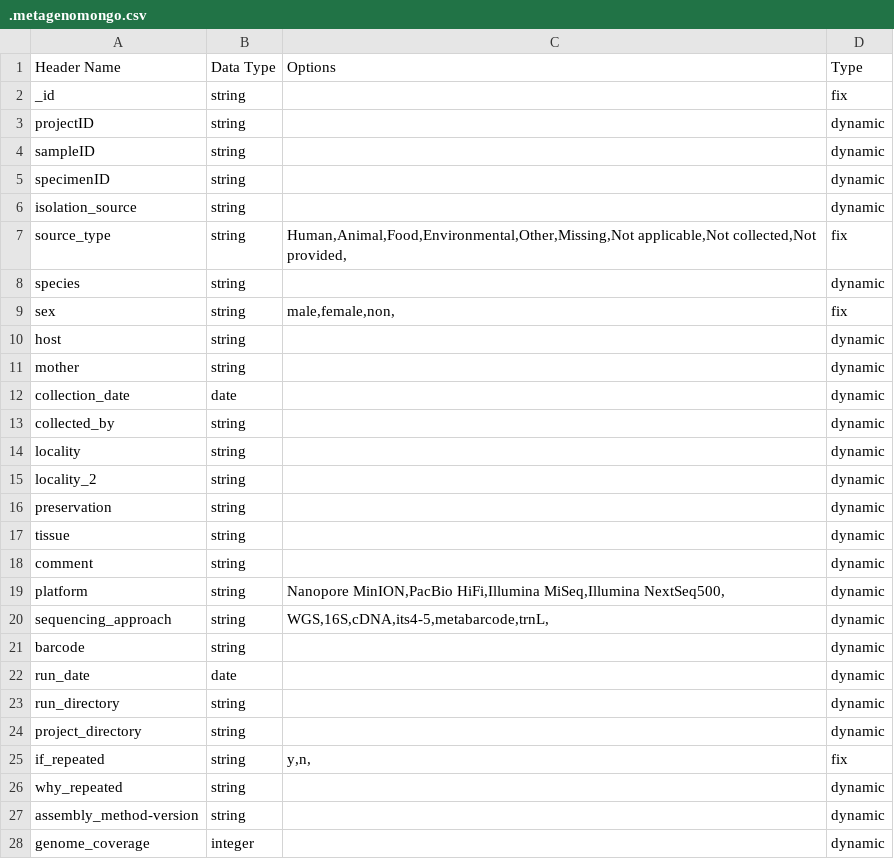
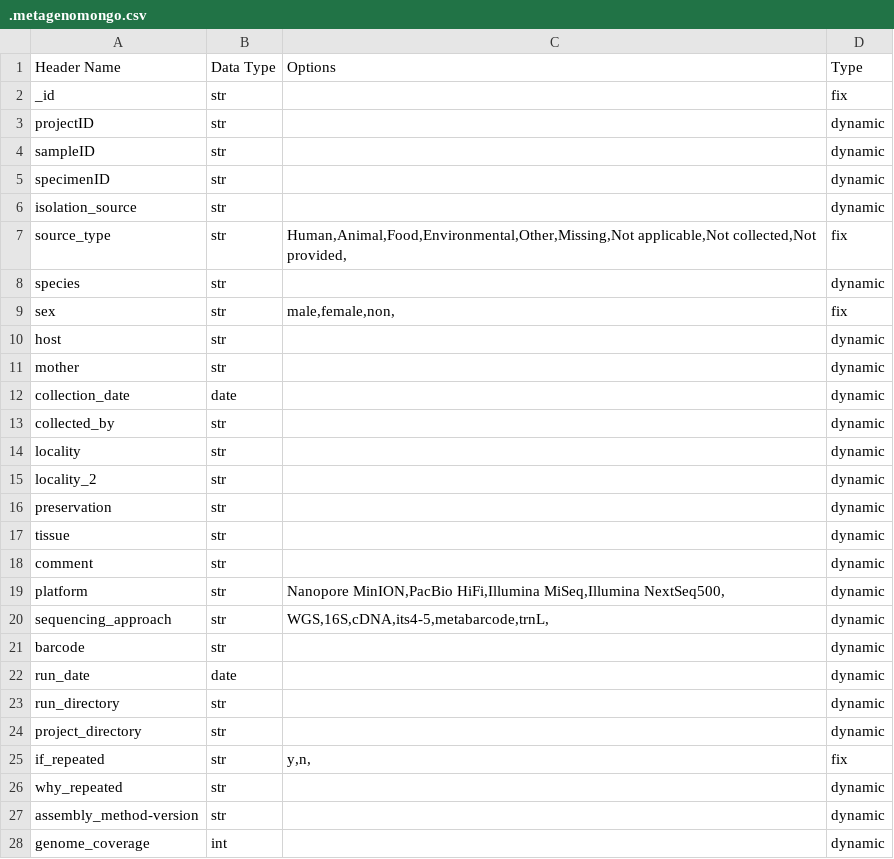
Before and after one commit to DEpt-metagenom/MetagenoMongo, a CSV file: .metagenomongo.csv, drawn as a sheet; only a part is shown; the diff covers the shown part only.

Commit message:
updated csv

```diff
--- a/.metagenomongo.csv
+++ b/.metagenomongo.csv
@@ -1,28 +1,28 @@
 Header Name,Data Type,Options,Type
-_id,string,,fix
-projectID,string,,dynamic
-sampleID,string,,dynamic
-specimenID,string,,dynamic
-isolation_source,string,,dynamic
-source_type,string,"Human,Animal,Food,Environmental,Other,Missing,Not applicable,Not collected,Not provided,",fix
-species,string,,dynamic
-sex,string,"male,female,non,",fix
-host,string,,dynamic
-mother,string,,dynamic
+_id,str,,fix
+projectID,str,,dynamic
+sampleID,str,,dynamic
+specimenID,str,,dynamic
+isolation_source,str,,dynamic
+source_type,str,"Human,Animal,Food,Environmental,Other,Missing,Not applicable,Not collected,Not provided,",fix
+species,str,,dynamic
+sex,str,"male,female,non,",fix
+host,str,,dynamic
+mother,str,,dynamic
 collection_date,date,,dynamic
-collected_by,string,,dynamic
-locality,string,,dynamic
-locality_2,string,,dynamic
-preservation,string,,dynamic
-tissue,string,,dynamic
-comment,string,,dynamic
-platform,string,"Nanopore MinION,PacBio HiFi,Illumina MiSeq,Illumina NextSeq500,",dynamic
-sequencing_approach,string,"WGS,16S,cDNA,its4-5,metabarcode,trnL,",dynamic
-barcode,string,,dynamic
+collected_by,str,,dynamic
+locality,str,,dynamic
+locality_2,str,,dynamic
+preservation,str,,dynamic
+tissue,str,,dynamic
+comment,str,,dynamic
+platform,str,"Nanopore MinION,PacBio HiFi,Illumina MiSeq,Illumina NextSeq500,",dynamic
+sequencing_approach,str,"WGS,16S,cDNA,its4-5,metabarcode,trnL,",dynamic
+barcode,str,,dynamic
 run_date,date,,dynamic
-run_directory,string,,dynamic
-project_directory,string,,dynamic
-if_repeated,string,"y,n,",fix
-why_repeated,string,,dynamic
-assembly_method-version,string,,dynamic
-genome_coverage,integer,,dynamic
+run_directory,str,,dynamic
+project_directory,str,,dynamic
+if_repeated,str,"y,n,",fix
+why_repeated,str,,dynamic
+assembly_method-version,str,,dynamic
+genome_coverage,int,,dynamic
```
Also changed, not shown: 11 edited cells elsewhere in this file.
